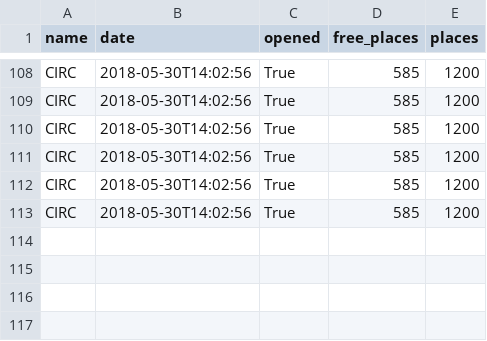
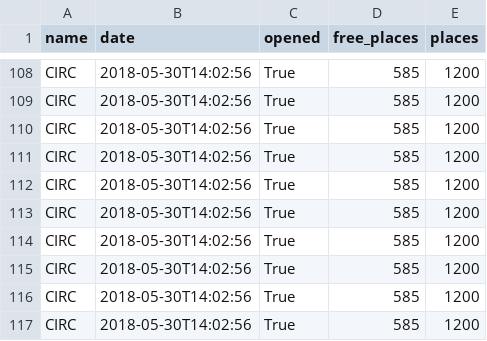
Before and after one commit to Keobook/import-cours-but-rt, a CSV file: cours/sae/sae-15/miniprojet/in/stats/csv/FR_MTP_CIRC.CSV, drawn as a sheet; only a part is shown, gaps mark what is left out; the diff names each change by its address in the sheet, - before the commit and + after, or states it on an @@ line.

```diff
--- a/cours/sae/sae-15/miniprojet/in/stats/csv/FR_MTP_CIRC.CSV
+++ b/cours/sae/sae-15/miniprojet/in/stats/csv/FR_MTP_CIRC.CSV
+row 114: CIRC | 2018-05-30T14:02:56 | True | 585 | 1200
+row 115: CIRC | 2018-05-30T14:02:56 | True | 585 | 1200
+row 116: CIRC | 2018-05-30T14:02:56 | True | 585 | 1200
+row 117: CIRC | 2018-05-30T14:02:56 | True | 585 | 1200
```
Also changed, not shown: cours/sae/sae-15/miniprojet/in/stats/csv/FR_MTP_GA109.CSV, cours/sae/sae-15/miniprojet/in/stats/csv/FR_MTP_GA250.CSV, 24 other files.
